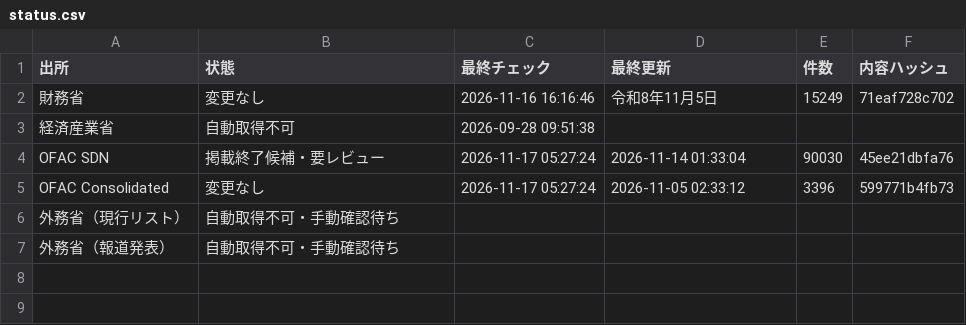
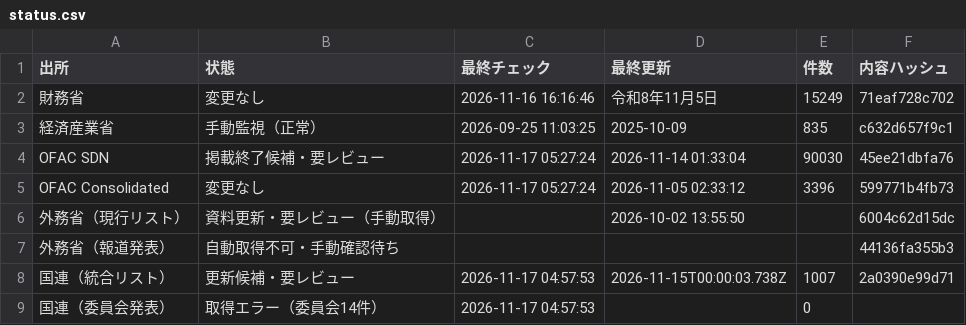
Before and after one commit to kenmizunokuro/sanctions-watch, a CSV file: data/dashboard/status.csv, drawn as a sheet.

```diff
--- a/data/dashboard/status.csv
+++ b/data/dashboard/status.csv
@@ -2,6 +2,8 @@
 財務省,変更なし,2026-11-16 16:16:46,令和8年11月5日,15249,71eaf728c702
-経済産業省,自動取得不可,2026-09-28 09:51:38,,,
+経済産業省,手動監視（正常）,2026-09-25 11:03:25,2025-10-09,835,c632d657f9c1
 OFAC SDN,掲載終了候補・要レビュー,2026-11-17 05:27:24,2026-11-14 01:33:04,90030,45ee21dbfa76
 OFAC Consolidated,変更なし,2026-11-17 05:27:24,2026-11-05 02:33:12,3396,599771b4fb73
-外務省（現行リスト）,自動取得不可・手動確認待ち,,,,
-外務省（報道発表）,自動取得不可・手動確認待ち,,,,
+外務省（現行リスト）,資料更新・要レビュー（手動取得）,,2026-10-02 13:55:50,,6004c62d15dc
+外務省（報道発表）,自動取得不可・手動確認待ち,,,,44136fa355b3
+国連（統合リスト）,更新候補・要レビュー,2026-11-17 04:57:53,2026-11-15T00:00:03.738Z,1007,2a0390e99d71
+国連（委員会発表）,取得エラー（委員会14件）,2026-11-17 04:57:53,,0,
```
Also changed, not shown: data/dashboard/status_detail.csv.
